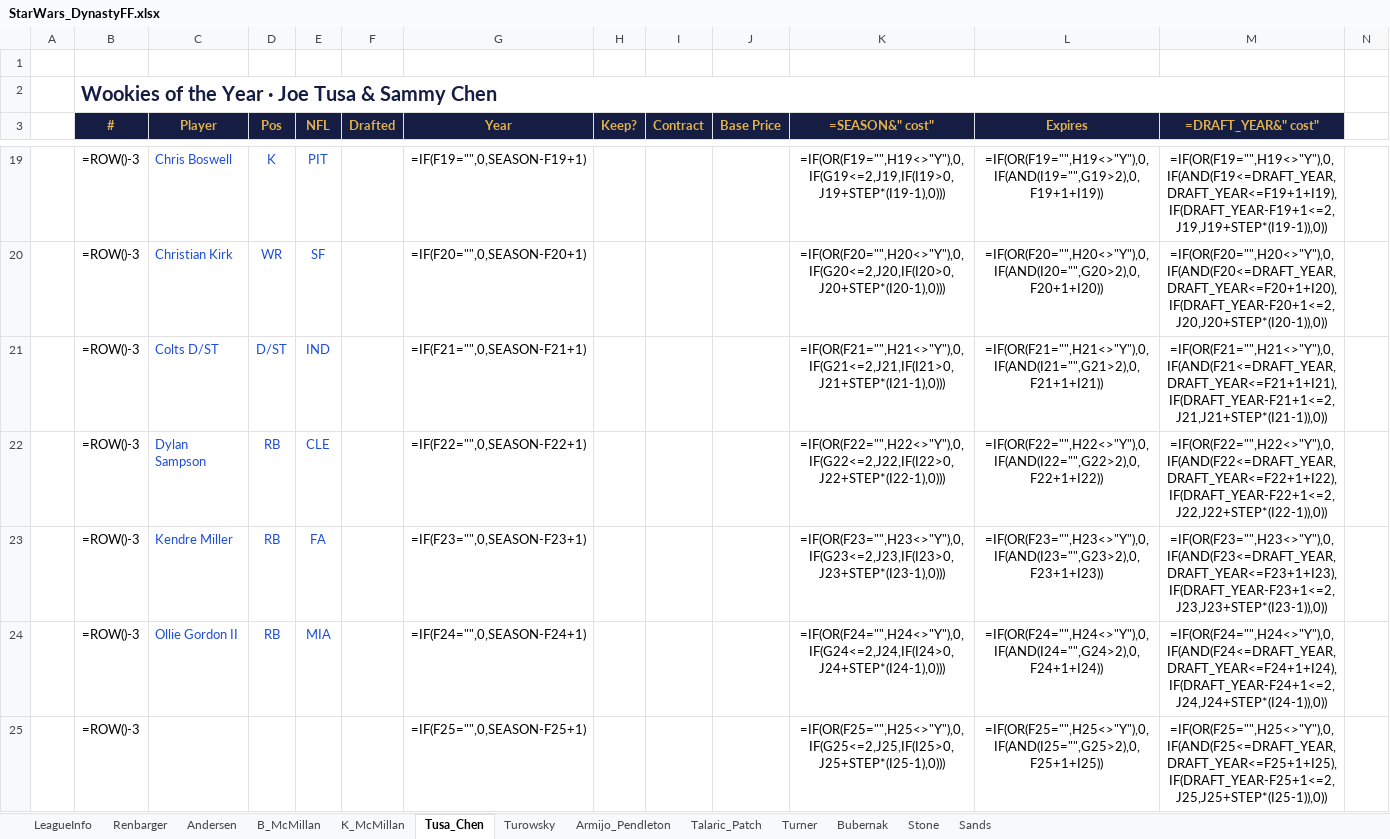
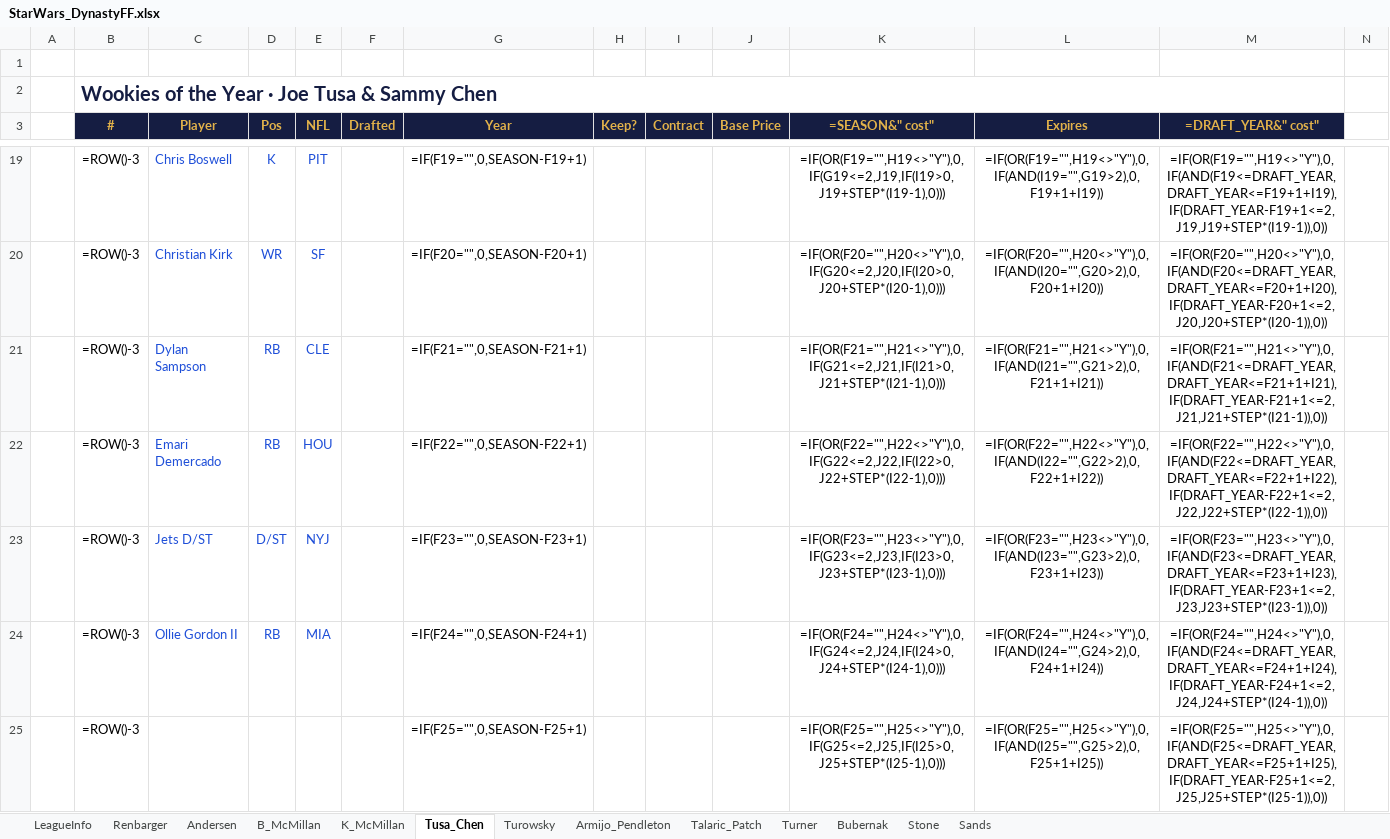
Before and after one commit to StarWarsDynasty/starwarsdynasty.github.io, an Excel workbook: downloads/StarWars_DynastyFF.xlsx, sheet Tusa_Chen, drawn as a sheet; only a part is shown, gaps mark what is left out; values as stored, in another font and other column widths than the file's, no borders; formulas without a stored value are shown as written; conditional formats not drawn; removed rows and columns are numbered as before the commit, all else as after; rows hold the shown columns only; the diff names each change by its address in the sheet, - before the commit and + after, or states it on an @@ line.

```diff
--- a/downloads/StarWars_DynastyFF.xlsx (sheet Tusa_Chen)
+++ b/downloads/StarWars_DynastyFF.xlsx (sheet Tusa_Chen)
-row 21:  | =ROW()-3 | Colts D/ST | D/ST | IND |  | =IF(F21="",0,SEASON-F21+1) |  |  |  | =IF(OR(F21="",H21<>"Y"),0,IF(G21<=2,J21,IF(I21>0,J21+STEP*(I21-1),0))) | =IF(OR(F21="",H21<>"Y"),0,IF(AND(I21="",G21>2),0,F21+1+I21)) | =IF(OR(F21="",H21<>"Y"),0,IF(AND(F21<=DRAFT_YEAR,DRAFT_YEAR<=F21+1+I21),IF(DRAFT_YEAR-F21+1<=2,J21,J21+STEP*(I21-1)),0))
-G21 (Year): =IF(F22="",0,SEASON-F22+1)
+G21 (Year): =IF(F21="",0,SEASON-F21+1)
-K21 (=SEASON&" cost"): =IF(OR(F22="",H22<>"Y"),0,IF(G22<=2,J22,IF(I22>0,J22+STEP*(I22-1),0)))
+K21 (=SEASON&" cost"): =IF(OR(F21="",H21<>"Y"),0,IF(G21<=2,J21,IF(I21>0,J21+STEP*(I21-1),0)))
-L21 (Expires): =IF(OR(F22="",H22<>"Y"),0,IF(AND(I22="",G22>2),0,F22+1+I22))
+L21 (Expires): =IF(OR(F21="",H21<>"Y"),0,IF(AND(I21="",G21>2),0,F21+1+I21))
-M21 (=DRAFT_YEAR&" cost"): =IF(OR(F22="",H22<>"Y"),0,IF(AND(F22<=DRAFT_YEAR,DRAFT_YEAR<=F22+1+I22),IF(DRAFT_YEAR-F22+1<=2,J22,J22+STEP*(I22-1)),0))
+M21 (=DRAFT_YEAR&" cost"): =IF(OR(F21="",H21<>"Y"),0,IF(AND(F21<=DRAFT_YEAR,DRAFT_YEAR<=F21+1+I21),IF(DRAFT_YEAR-F21+1<=2,J21,J21+STEP*(I21-1)),0))
+row 22:  | =ROW()-3 | Emari Demercado | RB | HOU |  | =IF(F22="",0,SEASON-F22+1) |  |  |  | =IF(OR(F22="",H22<>"Y"),0,IF(G22<=2,J22,IF(I22>0,J22+STEP*(I22-1),0))) | =IF(OR(F22="",H22<>"Y"),0,IF(AND(I22="",G22>2),0,F22+1+I22)) | =IF(OR(F22="",H22<>"Y"),0,IF(AND(F22<=DRAFT_YEAR,DRAFT_YEAR<=F22+1+I22),IF(DRAFT_YEAR-F22+1<=2,J22,J22+STEP*(I22-1)),0))
-C23 (Player): Kendre Miller
+C23 (Player): Jets D/ST
-D23 (Pos): RB
+D23 (Pos): D/ST
-E23 (NFL): FA
+E23 (NFL): NYJ
```
Also changed, not shown: sheet Turowsky, sheet Turner, sheet Stone, sheet Bubernak, sheet LeagueInfo, 5 other files.
